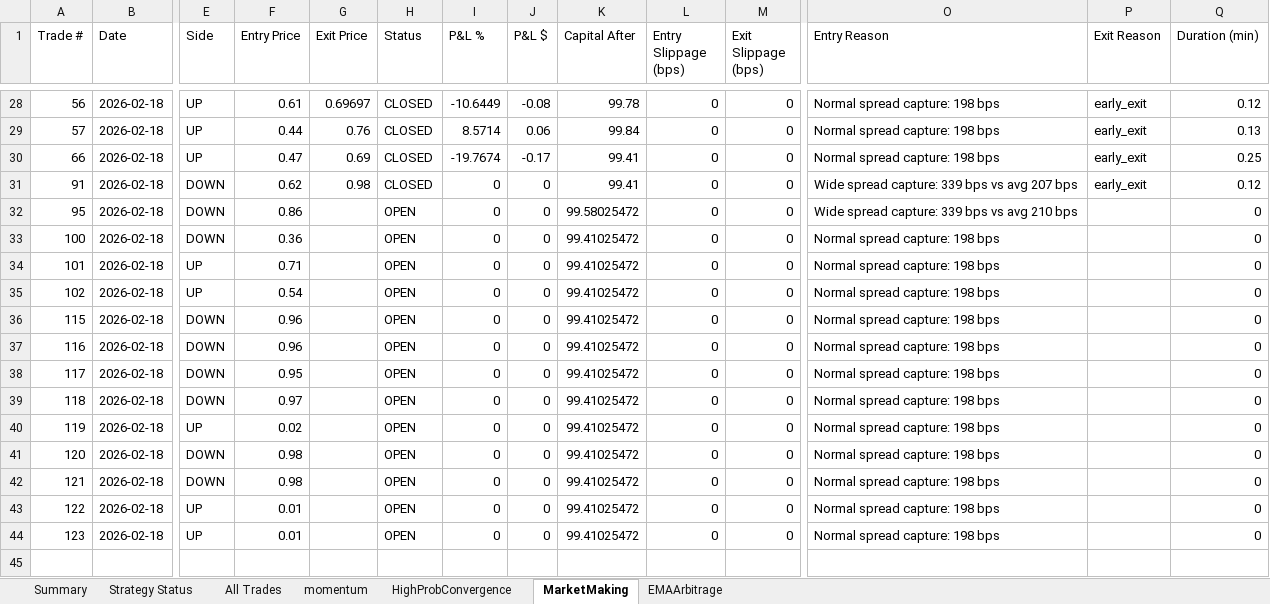
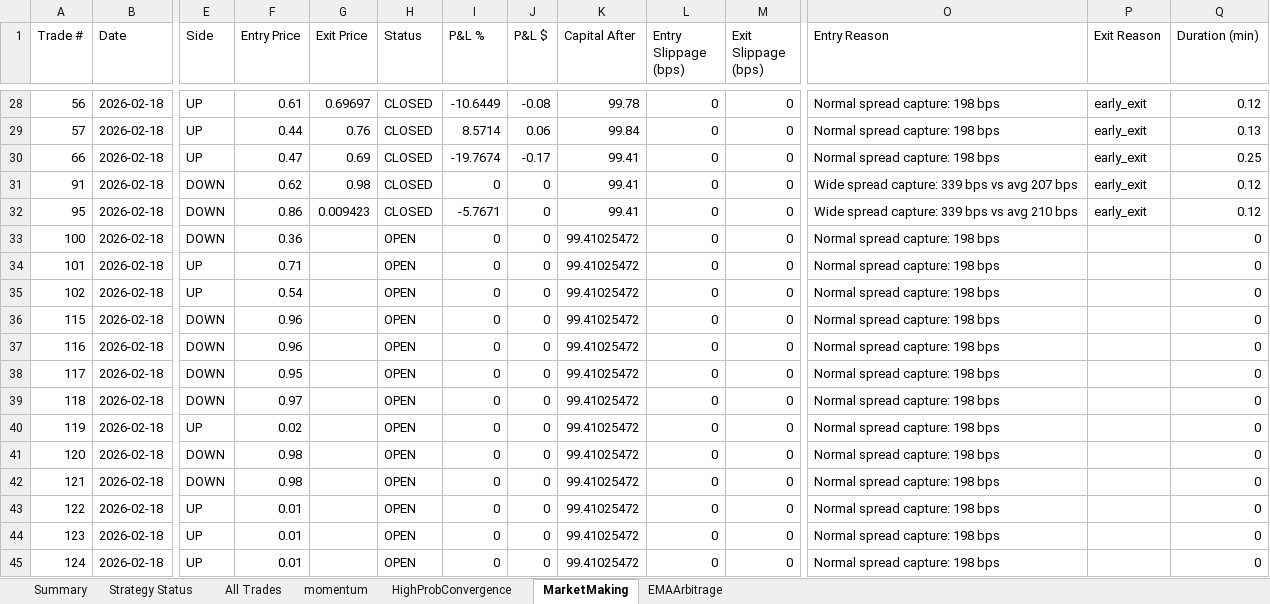
Before and after one commit to herbalclaw/polymarket-strategy-tester, an Excel workbook: live_trading_results.xlsx, sheet MarketMaking, drawn as a sheet; only a part is shown, gaps mark what is left out; values as stored, in another font and other column widths than the file's, no borders; rows hold the shown columns only; the diff names each change by its address in the sheet, - before the commit and + after, or states it on an @@ line.

Commit message:
Trade #67 closed at 2026-02-18 00:24:14 - unknown UNKNOWN +0.000%

```diff
--- a/live_trading_results.xlsx (sheet MarketMaking)
+++ b/live_trading_results.xlsx (sheet MarketMaking)
-G32 (Exit Price): (empty)
+G32 (Exit Price): 0.009423
-H32 (Status): OPEN
+H32 (Status): CLOSED
-I32 (P&L %): 0
+I32 (P&L %): -5.7671
-K32 (Capital After): 99.58025472
+K32 (Capital After): 99.41
-P32 (Exit Reason): (empty)
+P32 (Exit Reason): early_exit
-Q32 (Duration (min)): 0
+Q32 (Duration (min)): 0.12
+row 45: 124 | 2026-02-18 | UP | 0.01 |  | OPEN | 0 | 0 | 99.41025472 | 0 | 0 | Normal spread capture: 198 bps |  | 0
```
Also changed, not shown: sheet All Trades, sheet Summary, sheet Strategy Status.
